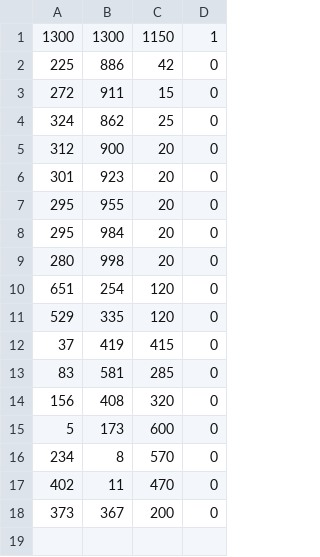
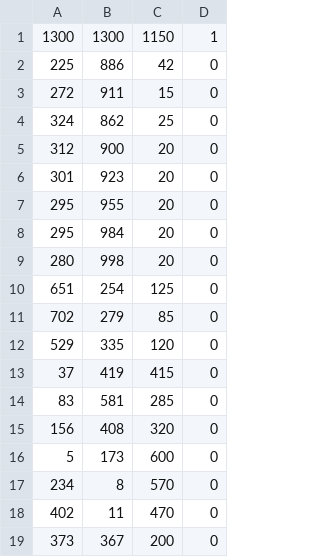
Before and after one commit to satoshi246ss/AFPv2, a CSV file: AFPv2/mask_data.csv, drawn as a sheet.

```diff
--- a/AFPv2/mask_data.csv
+++ b/AFPv2/mask_data.csv
@@ -9,3 +9,4 @@
  280,  998,   20, 0
- 651,254, 120, 0
+ 651,254, 125, 0
+ 702,279, 85, 0
  529,335, 120, 0
```
Also changed, not shown: 3 other files.
